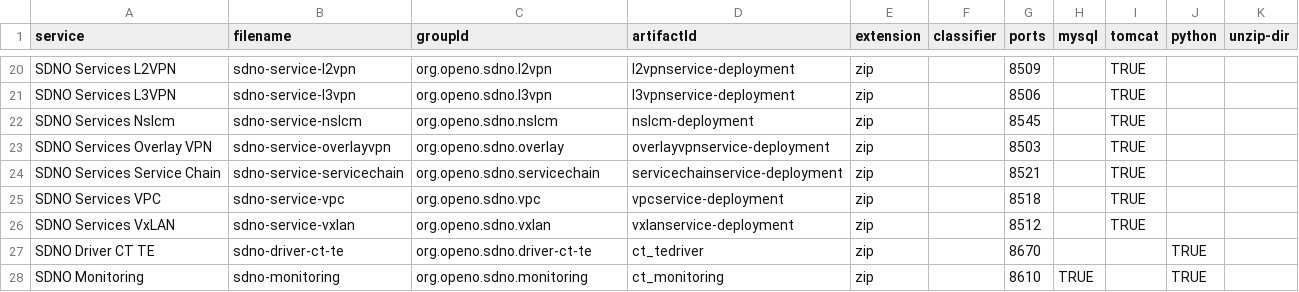
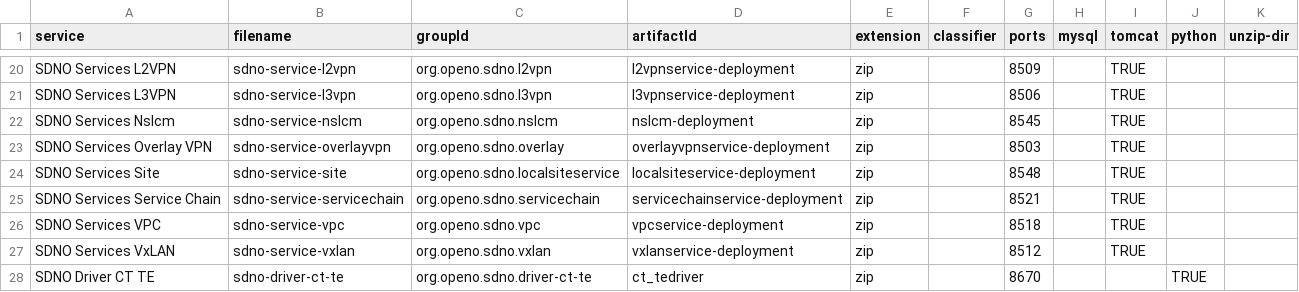
Before and after one commit to open-o/integration, a CSV file: autorelease/binaries.csv, drawn as a sheet; only a part is shown, gaps mark what is left out; the shorter side is filled out with more unchanged rows.

Commit message:
Create docker container for site
upload docker container configuration file for sdno-site project

SDNO-1074

Signed-off-by: angilecoder <zhaoyangzhao.zhaoyang@huawei.com>
Change-Id: I3ec967ab59917c7713954ad323554bf623052d42

```diff
--- a/autorelease/binaries.csv
+++ b/autorelease/binaries.csv
@@ -23,2 +23,3 @@ SDNO Services Nslcm,sdno-service-nslcm,org.openo.sdno.nslcm,nslcm-deployment,zip
 SDNO Services Overlay VPN,sdno-service-overlayvpn,org.openo.sdno.overlay,overlayvpnservice-deployment,zip,,8503,,TRUE,,
+SDNO Services Site,sdno-service-site,org.openo.sdno.localsiteservice,localsiteservice-deployment,zip,,8548,,TRUE,,
 SDNO Services Service Chain,sdno-service-servicechain,org.openo.sdno.servicechain,servicechainservice-deployment,zip,,8521,,TRUE,,
```
